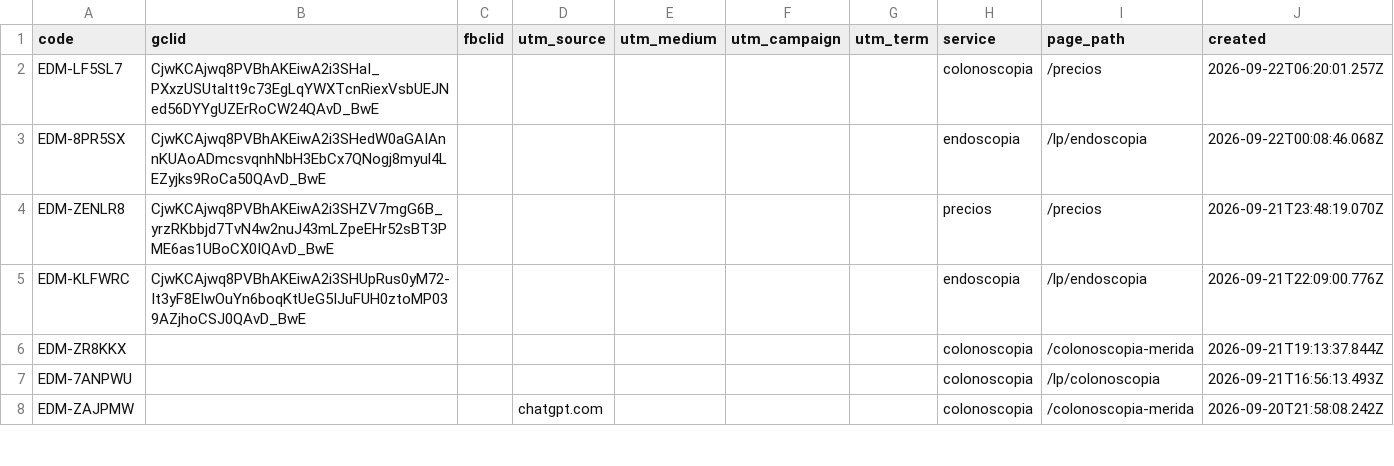
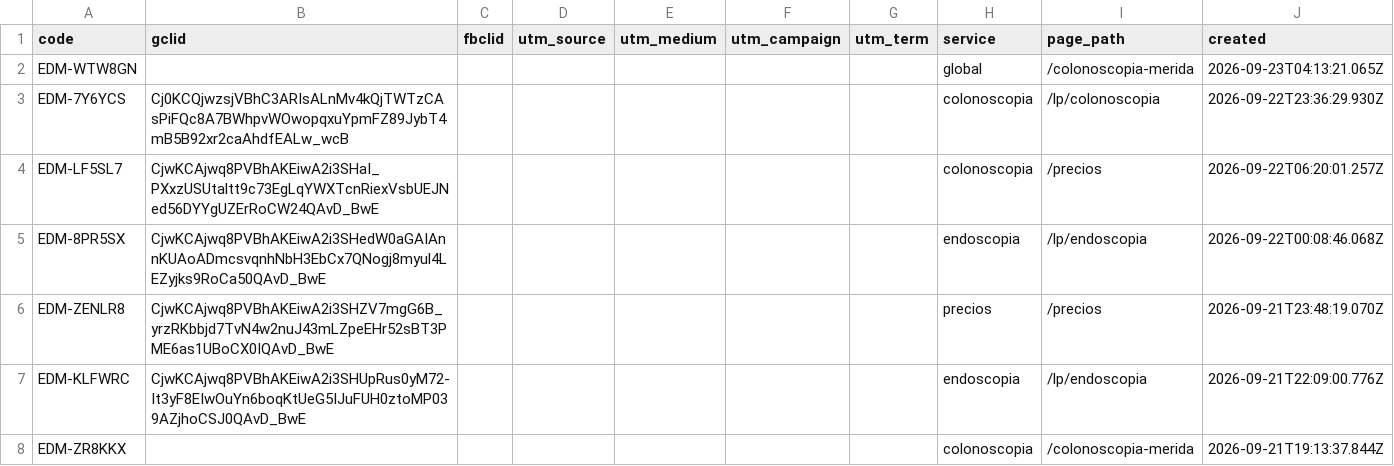
Before and after one commit to warmregards/Endoscopia-del-Mayab, a CSV file: data/ref-codes.csv, drawn as a sheet; only a part is shown; the shorter side is filled out with more unchanged rows; the diff names each change by its address in the sheet, - before the commit and + after, or states it on an @@ line.

```diff
--- a/data/ref-codes.csv
+++ b/data/ref-codes.csv
+row 2: EDM-WTW8GN |  |  |  |  |  |  | global | /colonoscopia-merida | 2026-09-23T04:13:21.065Z
+row 3: EDM-7Y6YCS | Cj0KCQjwzsjVBhC3ARIsALnMv4kQjTWTzCAsPiFQc8A7BWhpvWOwopqxuYpmFZ89JybT4mB5B92xr2caAhdfEALw_wcB |  |  |  |  |  | colonoscopia | /lp/colonoscopia | 2026-09-22T23:36:29.930Z
```
